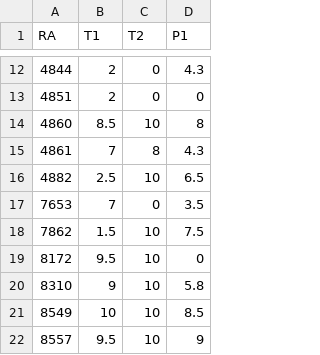
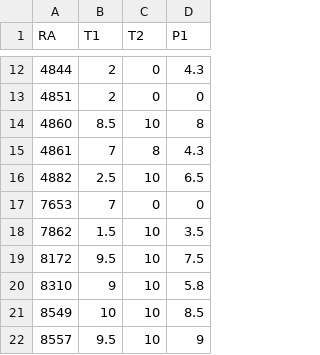
Before and after one commit to rizbicki/site, a CSV file: content/classes/2018_2_prob_1/grades.csv, drawn as a sheet; only a part is shown, gaps mark what is left out.

```diff
--- a/content/classes/2018_2_prob_1/grades.csv
+++ b/content/classes/2018_2_prob_1/grades.csv
@@ -16,5 +16,5 @@ RA,T1,T2,P1
 4882,2.5,10,6.5
-7653,7,0,3.5
-7862,1.5,10,7.5
-8172,9.5,10,0
+7653,7,0,0
+7862,1.5,10,3.5
+8172,9.5,10,7.5
 8310,9,10,5.8
```
Also changed, not shown: 1 other file.
